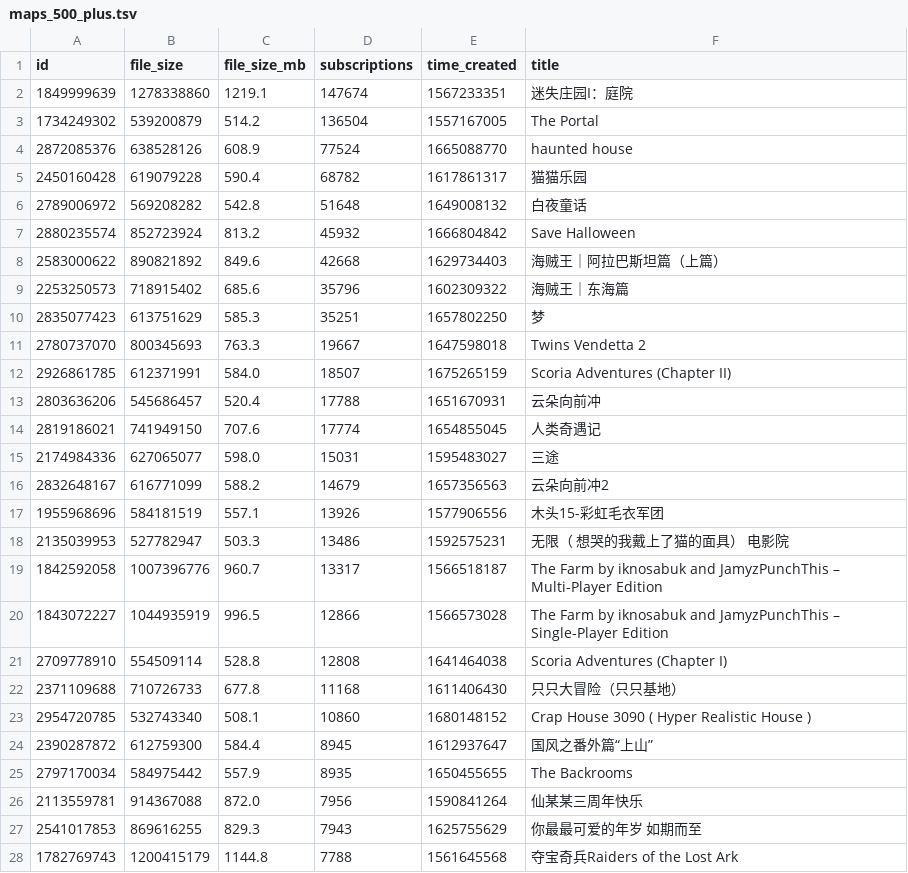
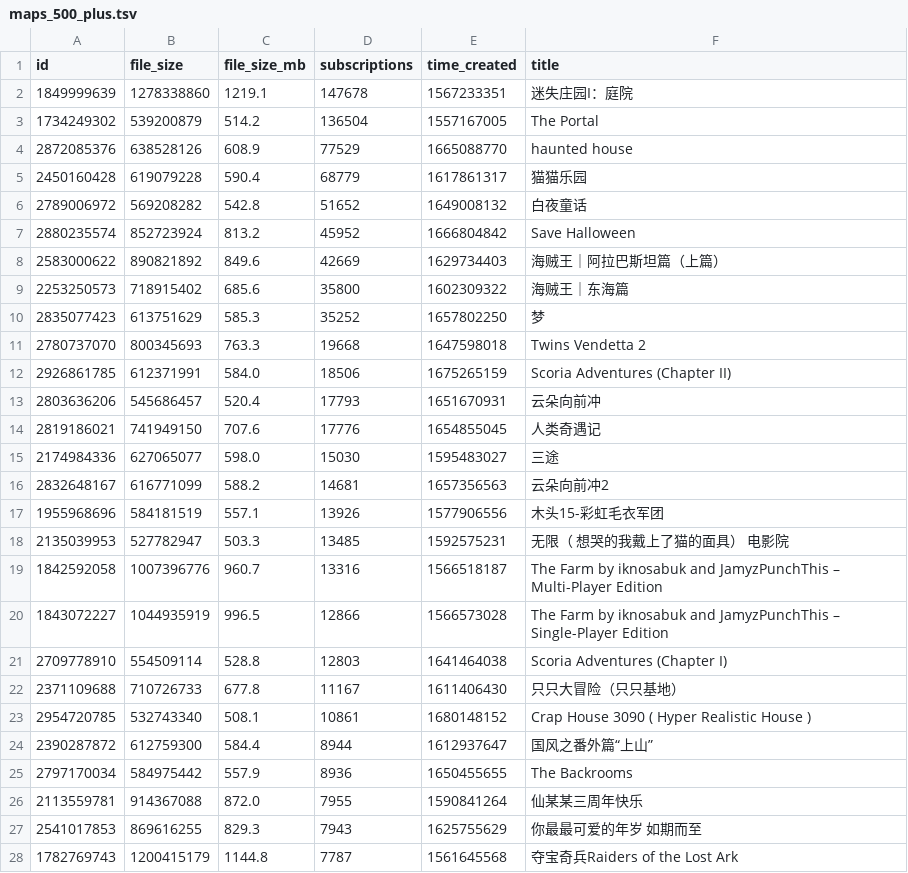
Before and after one commit to kang-png/YxModDll-Static, a TSV file: WorkshopMaps/maps_500_plus.tsv, drawn as a sheet; only a part is shown; the diff covers the shown part only.

```diff
--- a/WorkshopMaps/maps_500_plus.tsv
+++ b/WorkshopMaps/maps_500_plus.tsv
@@ -1,28 +1,28 @@
 id	file_size	file_size_mb	subscriptions	time_created	title
-1849999639	1278338860	1219.1	147674	1567233351	迷失庄园I：庭院
+1849999639	1278338860	1219.1	147678	1567233351	迷失庄园I：庭院
 1734249302	539200879	514.2	136504	1557167005	The Portal
-2872085376	638528126	608.9	77524	1665088770	haunted house
-2450160428	619079228	590.4	68782	1617861317	猫猫乐园
-2789006972	569208282	542.8	51648	1649008132	白夜童话
-2880235574	852723924	813.2	45932	1666804842	Save Halloween
-2583000622	890821892	849.6	42668	1629734403	海贼王｜阿拉巴斯坦篇（上篇）
-2253250573	718915402	685.6	35796	1602309322	海贼王｜东海篇
-2835077423	613751629	585.3	35251	1657802250	梦
-2780737070	800345693	763.3	19667	1647598018	Twins Vendetta 2
-2926861785	612371991	584.0	18507	1675265159	Scoria Adventures (Chapter II)
-2803636206	545686457	520.4	17788	1651670931	云朵向前冲
-2819186021	741949150	707.6	17774	1654855045	人类奇遇记
-2174984336	627065077	598.0	15031	1595483027	三途
-2832648167	616771099	588.2	14679	1657356563	云朵向前冲2
+2872085376	638528126	608.9	77529	1665088770	haunted house
+2450160428	619079228	590.4	68779	1617861317	猫猫乐园
+2789006972	569208282	542.8	51652	1649008132	白夜童话
+2880235574	852723924	813.2	45952	1666804842	Save Halloween
+2583000622	890821892	849.6	42669	1629734403	海贼王｜阿拉巴斯坦篇（上篇）
+2253250573	718915402	685.6	35800	1602309322	海贼王｜东海篇
+2835077423	613751629	585.3	35252	1657802250	梦
+2780737070	800345693	763.3	19668	1647598018	Twins Vendetta 2
+2926861785	612371991	584.0	18506	1675265159	Scoria Adventures (Chapter II)
+2803636206	545686457	520.4	17793	1651670931	云朵向前冲
+2819186021	741949150	707.6	17776	1654855045	人类奇遇记
+2174984336	627065077	598.0	15030	1595483027	三途
+2832648167	616771099	588.2	14681	1657356563	云朵向前冲2
 1955968696	584181519	557.1	13926	1577906556	木头15-彩虹毛衣军团
-2135039953	527782947	503.3	13486	1592575231	无限（ 想哭的我戴上了猫的面具） 电影院
-1842592058	1007396776	960.7	13317	1566518187	The Farm by iknosabuk and JamyzPunchThis – Multi-Player Edition
+2135039953	527782947	503.3	13485	1592575231	无限（ 想哭的我戴上了猫的面具） 电影院
+1842592058	1007396776	960.7	13316	1566518187	The Farm by iknosabuk and JamyzPunchThis – Multi-Player Edition
 1843072227	1044935919	996.5	12866	1566573028	The Farm by iknosabuk and JamyzPunchThis – Single-Player Edition
-2709778910	554509114	528.8	12808	1641464038	Scoria Adventures (Chapter I)
-2371109688	710726733	677.8	11168	1611406430	只只大冒险（只只基地）
-2954720785	532743340	508.1	10860	1680148152	Crap House 3090 ( Hyper Realistic House )
-2390287872	612759300	584.4	8945	1612937647	国风之番外篇“上山”
-2797170034	584975442	557.9	8935	1650455655	The Backrooms
-2113559781	914367088	872.0	7956	1590841264	仙某某三周年快乐
+2709778910	554509114	528.8	12803	1641464038	Scoria Adventures (Chapter I)
+2371109688	710726733	677.8	11167	1611406430	只只大冒险（只只基地）
+2954720785	532743340	508.1	10861	1680148152	Crap House 3090 ( Hyper Realistic House )
+2390287872	612759300	584.4	8944	1612937647	国风之番外篇“上山”
+2797170034	584975442	557.9	8936	1650455655	The Backrooms
+2113559781	914367088	872.0	7955	1590841264	仙某某三周年快乐
 2541017853	869616255	829.3	7943	1625755629	你最最可爱的年岁 如期而至
-1782769743	1200415179	1144.8	7788	1561645568	夺宝奇兵Raiders of the Lost Ark
+1782769743	1200415179	1144.8	7787	1561645568	夺宝奇兵Raiders of the Lost Ark
```
Also changed, not shown: 8 added rows, 8 removed rows and 75 edited cells elsewhere in this file, WorkshopMaps/maps_100_300.tsv, WorkshopMaps/maps_100_500.tsv, 9 other files.
